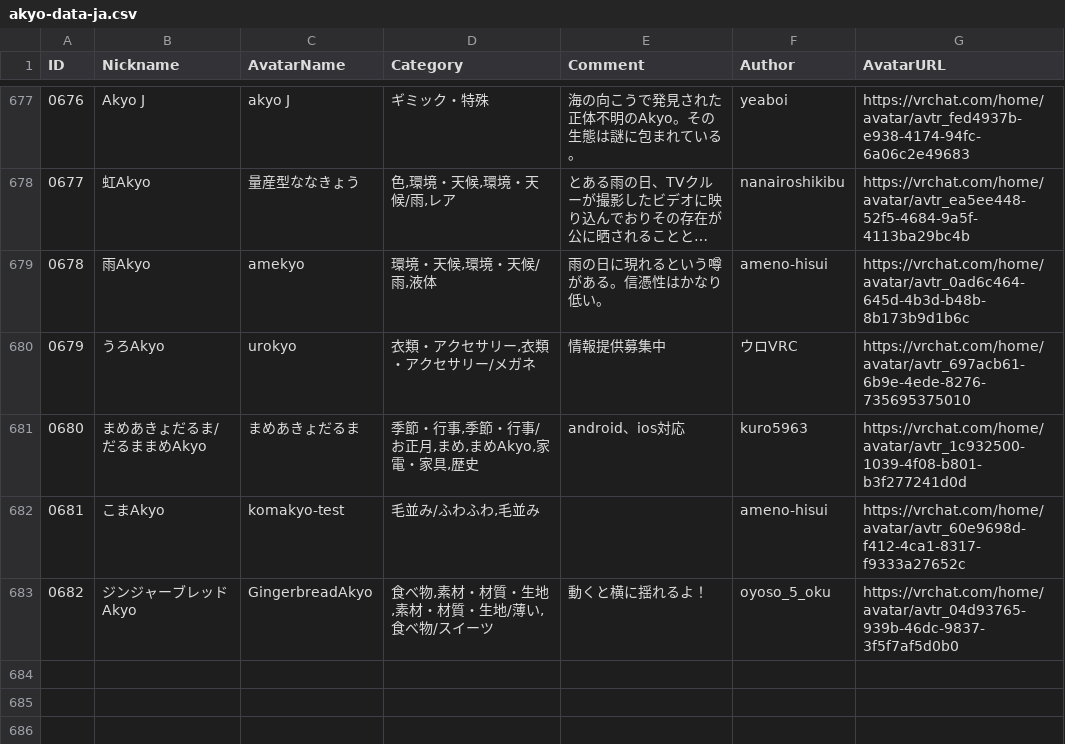
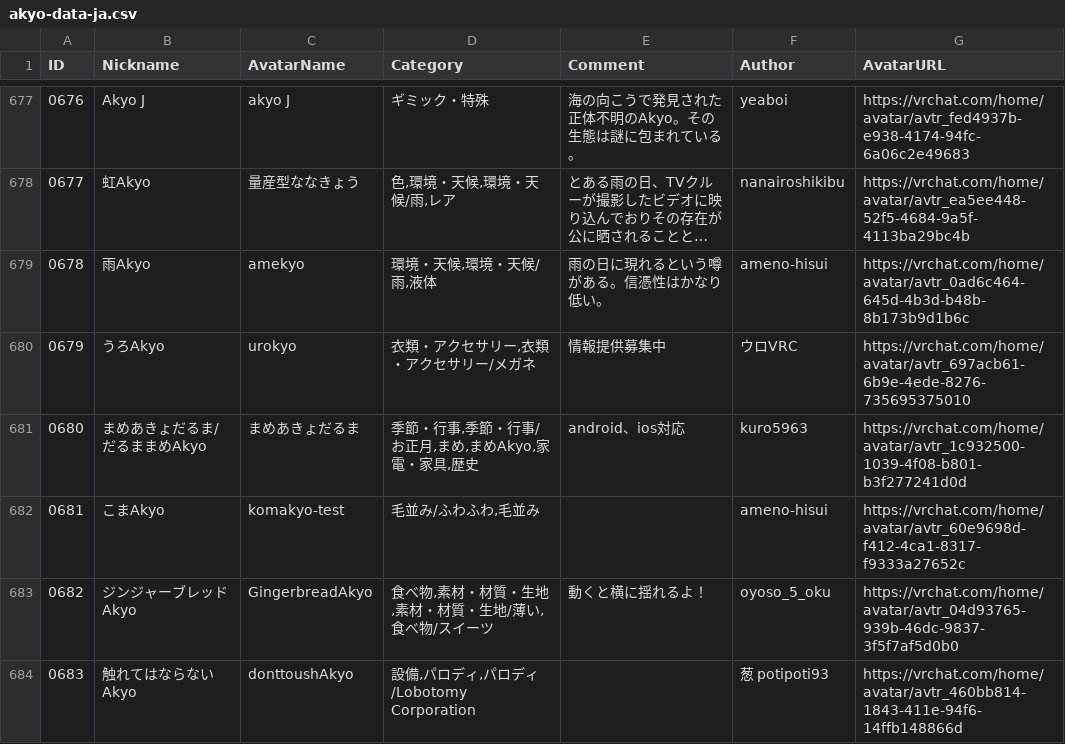
Before and after one commit to rad-vrc/Akyodex, a CSV file: data/akyo-data-ja.csv, drawn as a sheet; only a part is shown, gaps mark what is left out; long unchanged cells end in ….

Commit message:
Add Akyo #0683: donttoushAkyo

```diff
--- a/data/akyo-data-ja.csv
+++ b/data/akyo-data-ja.csv
@@ -683 +683,2 @@
 "0682","ジンジャーブレッドAkyo","GingerbreadAkyo","食べ物,素材・材質・生地,素材・材質・生地/薄い,食べ物/スイーツ","動くと横に揺れるよ！","oyoso_5_oku","https://vrchat.com/home/avatar/avtr_04d93765-939b-46dc-9837-3f5f7af5d0b0"
+"0683","触れてはならないAkyo","donttoushAkyo","設備,パロディ,パロディ/Lobotomy Corporation","","葱 potipoti93","https://vrchat.com/home/avatar/avtr_460bb814-1843-411e-94f6-14ffb148866d"
```
